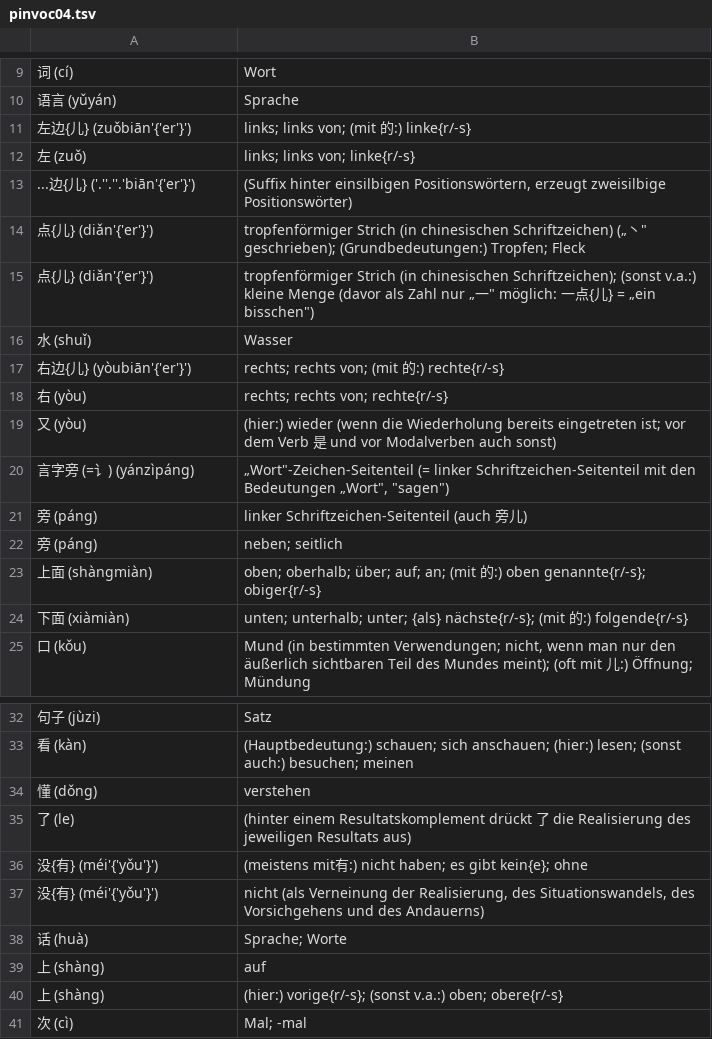
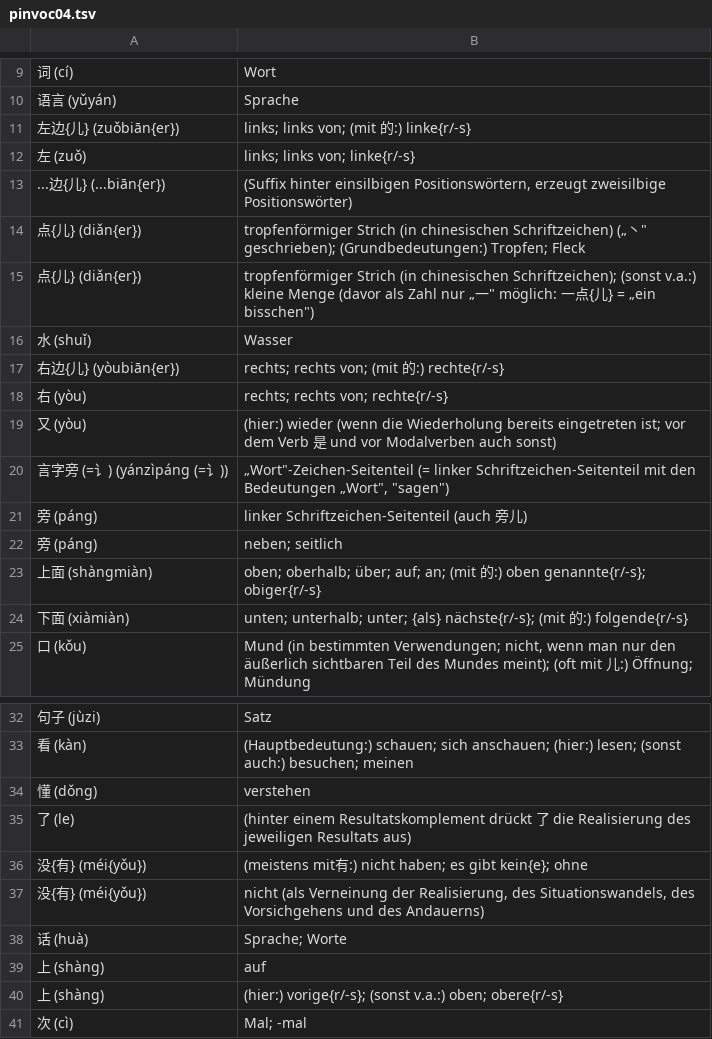
Before and after one commit to grafoo/modchi, a TSV file: pinvoc04.tsv, drawn as a sheet; only a part is shown, gaps mark what is left out.

```diff
--- a/pinvoc04.tsv
+++ b/pinvoc04.tsv
@@ -10,12 +10,12 @@
 语言 (yǔyán)	Sprache
-左边{儿} (zuǒbiān'{'er'}')	links; links von; (mit 的:) linke{r/‑s}
+左边{儿} (zuǒbiān{er})	links; links von; (mit 的:) linke{r/‑s}
 左 (zuǒ)	links; links von; linke{r/‑s}
-...边{儿} ('.''.''.'biān'{'er'}')	(Suffix hinter einsilbigen Positionswörtern, erzeugt zweisilbige Positionswörter)
-点{儿} (diǎn'{'er'}')	tropfenförmiger Strich (in chinesischen Schriftzeichen) („丶" geschrieben); (Grundbedeutungen:) Tropfen; Fleck
-点{儿} (diǎn'{'er'}')	tropfenförmiger Strich (in chinesischen Schriftzeichen); (sonst v.a.:) kleine Menge (davor als Zahl nur „一" möglich: 一点{儿} = „ein bisschen")
+...边{儿} (...biān{er})	(Suffix hinter einsilbigen Positionswörtern, erzeugt zweisilbige Positionswörter)
+点{儿} (diǎn{er})	tropfenförmiger Strich (in chinesischen Schriftzeichen) („丶" geschrieben); (Grundbedeutungen:) Tropfen; Fleck
+点{儿} (diǎn{er})	tropfenförmiger Strich (in chinesischen Schriftzeichen); (sonst v.a.:) kleine Menge (davor als Zahl nur „一" möglich: 一点{儿} = „ein bisschen")
 水 (shuǐ)	Wasser
-右边{儿} (yòubiān'{'er'}')	rechts; rechts von; (mit 的:) rechte{r/‑s}
+右边{儿} (yòubiān{er})	rechts; rechts von; (mit 的:) rechte{r/‑s}
 右 (yòu)	rechts; rechts von; rechte{r/‑s}
 又 (yòu)	(hier:) wieder (wenn die Wiederholung bereits eingetreten ist; vor dem Verb 是 und vor Modalverben auch sonst)
-言字旁 (=讠) (yánzìpáng)	„Wort"-Zeichen-Seitenteil (= linker Schriftzeichen-Seitenteil mit den Bedeutungen „Wort", "sagen")
+言字旁 (=讠) (yánzìpáng (=讠))	„Wort"-Zeichen-Seitenteil (= linker Schriftzeichen-Seitenteil mit den Bedeutungen „Wort", "sagen")
 旁 (páng)	linker Schriftzeichen-Seitenteil (auch 旁儿)
@@ -35,4 +35,4 @@
 了 (le)	(hinter einem Resultatskomplement drückt 了 die Realisierung des jeweiligen Resultats aus)
-没{有} (méi'{'yǒu'}')	(meistens mit有:) nicht haben; es gibt kein{e}; ohne
-没{有} (méi'{'yǒu'}')	nicht (als Verneinung der Realisierung, des Situationswandels, des Vorsichgehens und des Andauerns)
+没{有} (méi{yǒu})	(meistens mit有:) nicht haben; es gibt kein{e}; ohne
+没{有} (méi{yǒu})	nicht (als Verneinung der Realisierung, des Situationswandels, des Vorsichgehens und des Andauerns)
 话 (huà)	Sprache; Worte
```
Also changed, not shown: pinvoc01.tsv, pinvoc02.tsv, 4 other files.
